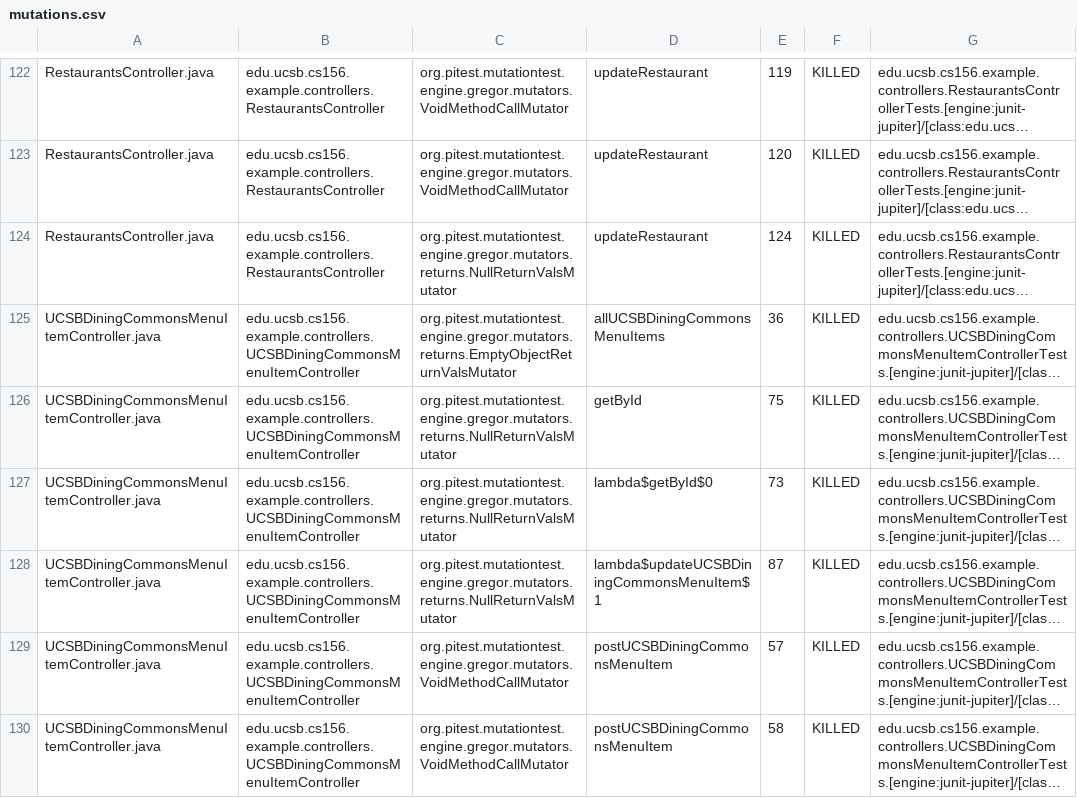
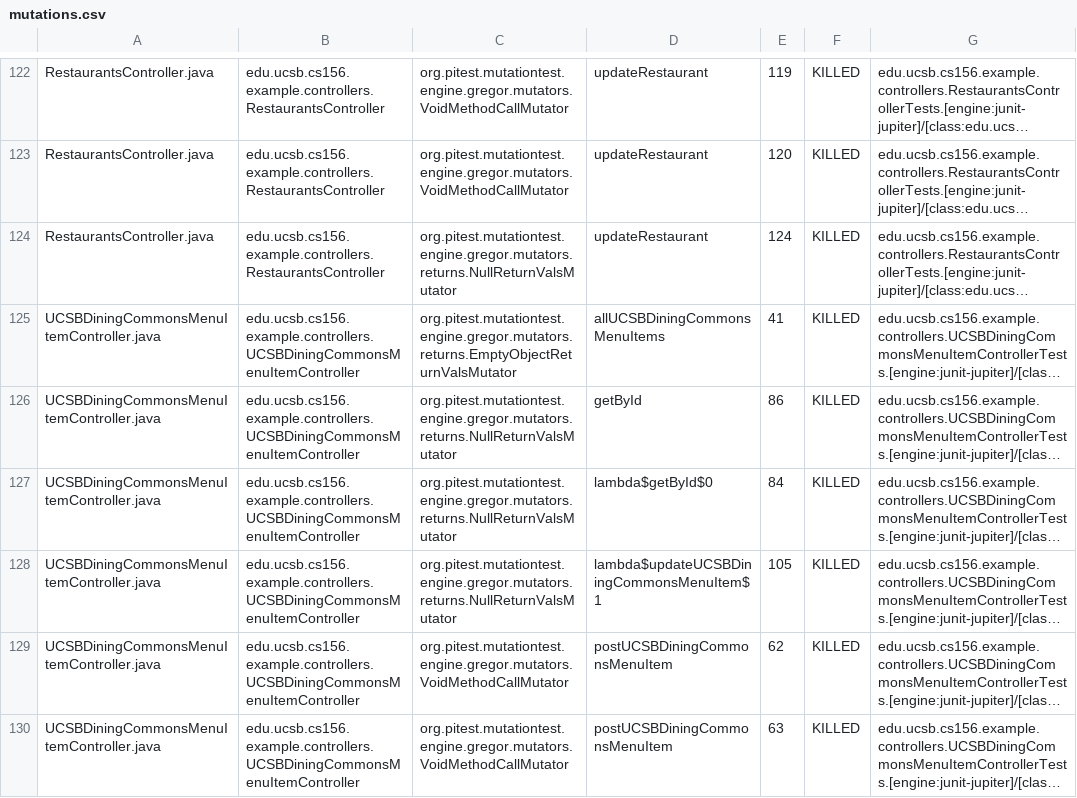
Before and after one commit to ucsb-cs156-s26/team01-s26-02, a CSV file: prs/70/pitest/mutations.csv, drawn as a sheet; only a part is shown, gaps mark what is left out; long unchanged cells end in …; the diff covers the shown part only; the diff names each change by its address in the sheet, - before the commit and + after, or states it on an @@ line.

```diff
--- a/prs/70/pitest/mutations.csv
+++ b/prs/70/pitest/mutations.csv
-E125: 36
+E125: 41
-E126: 75
+E126: 86
-E127: 73
+E127: 84
-E128: 87
+E128: 105
-E129: 57
+E129: 62
-E130: 58
+E130: 63
```
Also changed, not shown: 11 edited cells elsewhere in this file, 24 other files.
